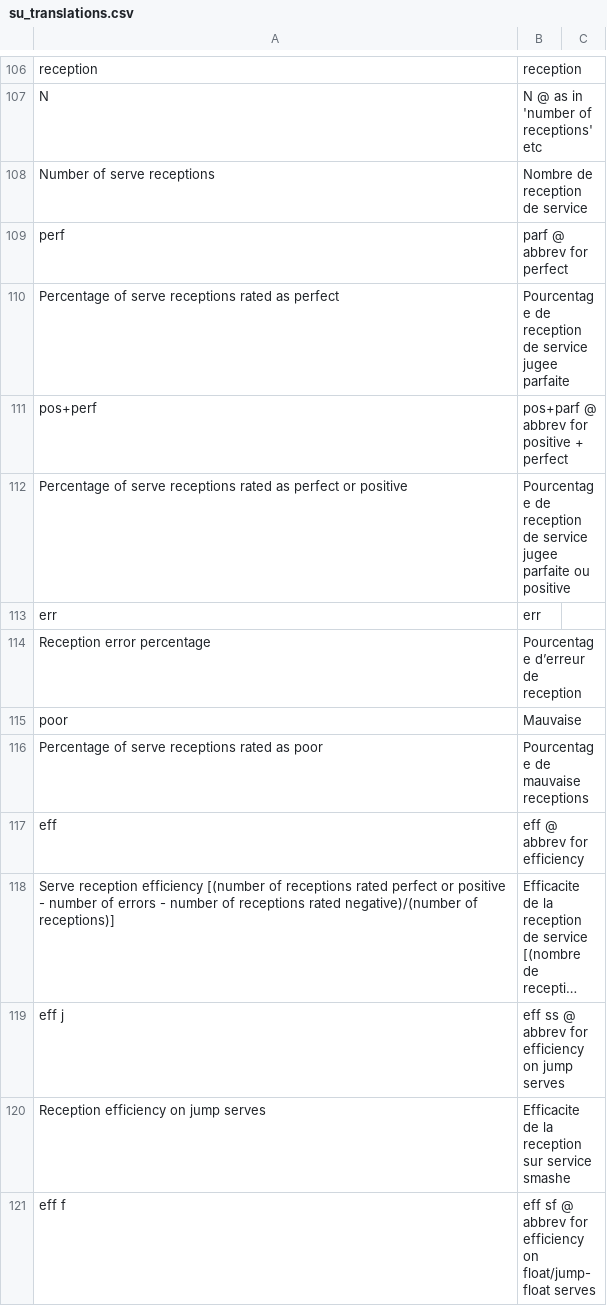
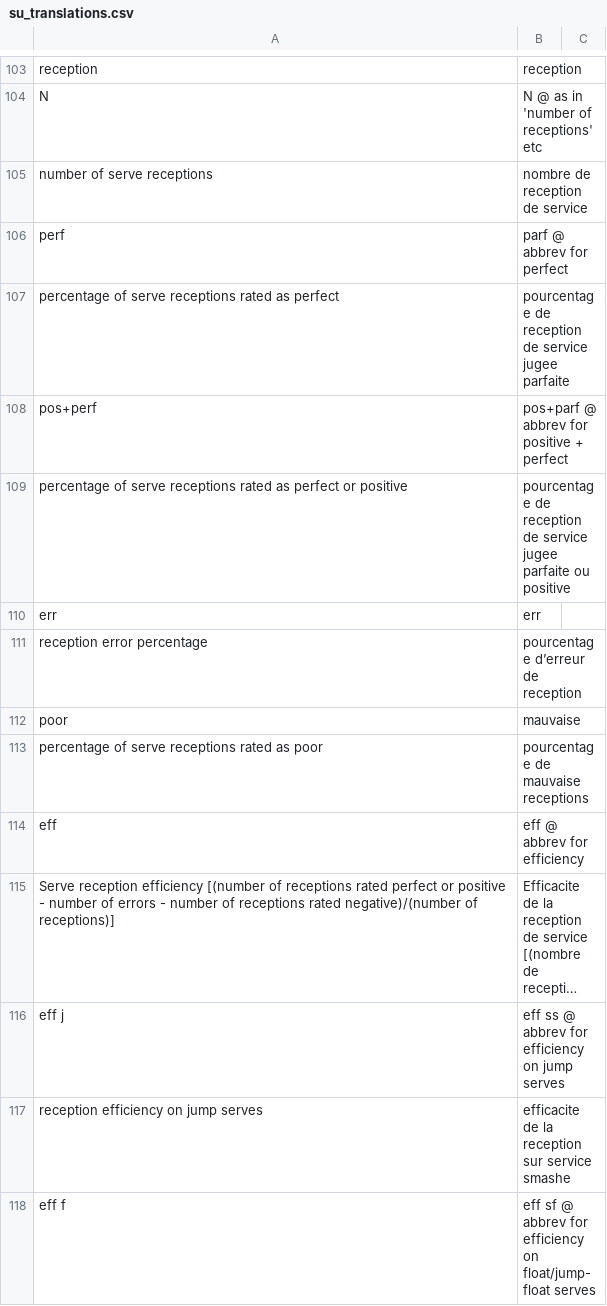
Before and after one commit to scienceuntangled/sui18n, a CSV file: inst/extdata/su_translations.csv, drawn as a sheet; only a part is shown, gaps mark what is left out; long unchanged cells end in …; addresses are those after the commit; the diff covers the shown part only; the diff names each change by its address in the sheet, - before the commit and + after, or states it on an @@ line.

```diff
--- a/inst/extdata/su_translations.csv
+++ b/inst/extdata/su_translations.csv
-A105: Number of serve receptions
+A105: number of serve receptions
-B105: Nombre de reception de service
+B105: nombre de reception de service
-A107: Percentage of serve…
+A107: percentage of serve…
-B107: Pourcentage de reception…
+B107: pourcentage de reception…
-A109: Percentage of serve…
+A109: percentage of serve…
-B109: Pourcentage de reception…
+B109: pourcentage de reception…
-A111: Reception error percentage
+A111: reception error percentage
-B111: Pourcentage d’erreur de reception
+B111: pourcentage d’erreur de reception
-B112: Mauvaise
+B112: mauvaise
-A113: Percentage of serve receptions rated as poor
+A113: percentage of serve receptions rated as poor
-B113: Pourcentage de mauvaise receptions
+B113: pourcentage de mauvaise receptions
-A117: Reception efficiency on jump serves
+A117: reception efficiency on jump serves
-B117: Efficacite de la reception sur service smashe
+B117: efficacite de la reception sur service smashe
```
Also changed, not shown: 39 added rows, 6 removed rows, 2 moved rows and 81 edited cells elsewhere in this file.
